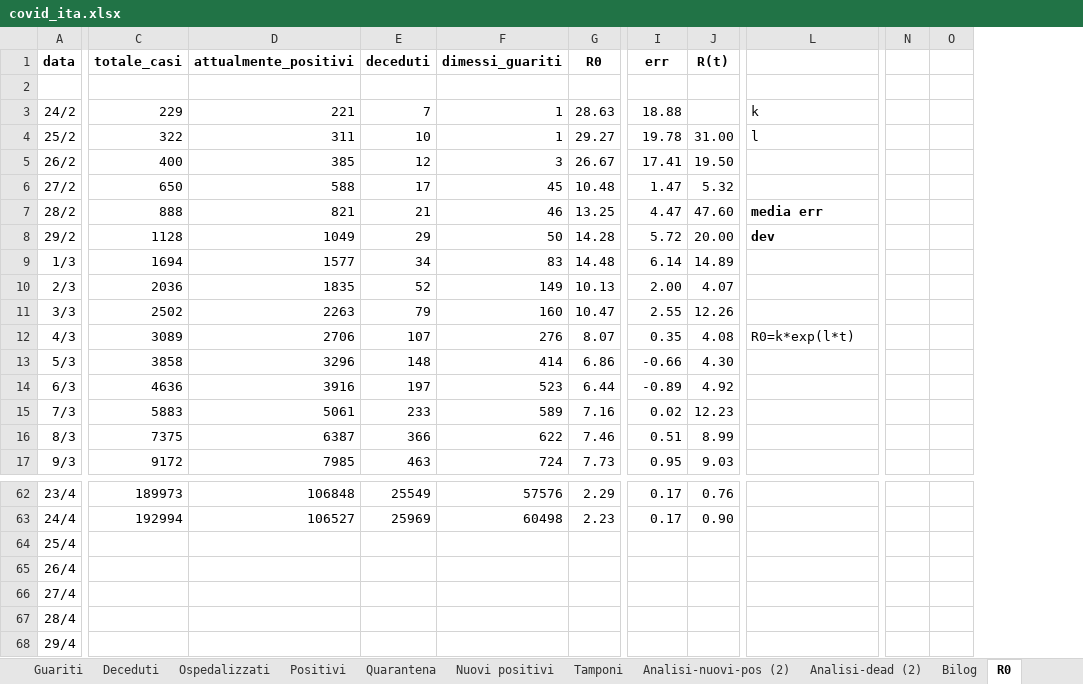
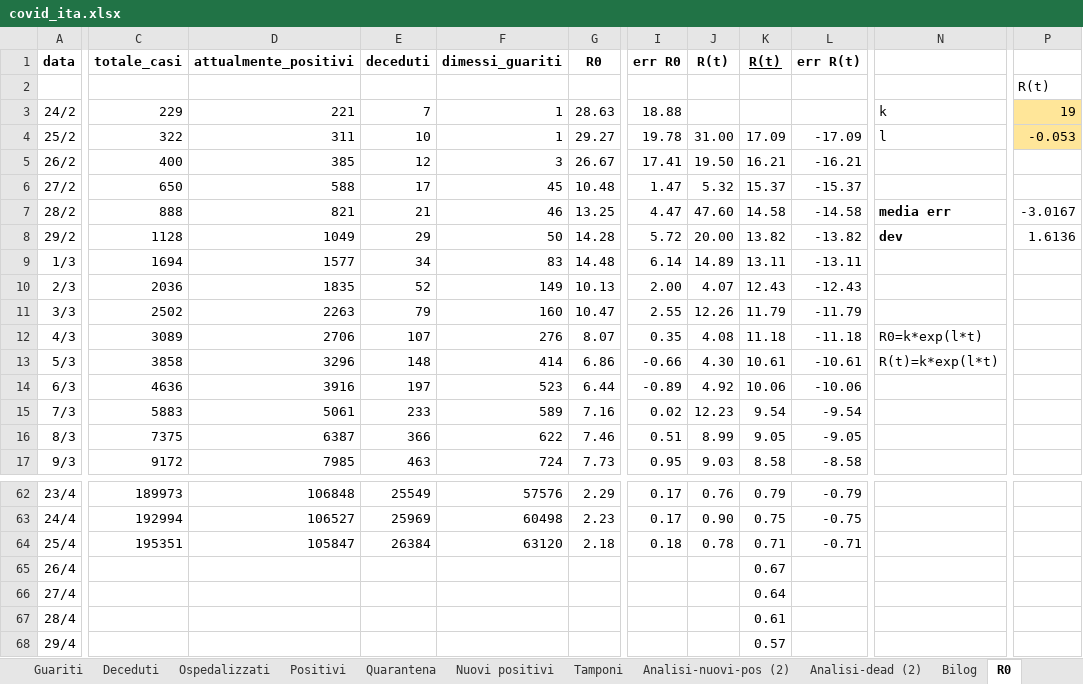
Before and after one commit to mattecarpa/Covid19, an Excel workbook: covid_ita.xlsx, sheet R0, drawn as a sheet; only a part is shown, gaps mark what is left out; values as stored, in another font and other column widths than the file's, no borders; charts and pictures not drawn; removed rows and columns are numbered as before the commit, all else as after; rows hold the shown columns only; the diff covers the shown part only; the diff names each change by its address in the sheet, - before the commit and + after, or states it on an @@ line.

```diff
--- a/covid_ita.xlsx (sheet R0)
+++ b/covid_ita.xlsx (sheet R0)
+column K (R(t)), rows 4-17: 17.09 | 16.21 | 15.37 | 14.58 | 13.82 | 13.11 | 12.43 | 11.79 | 11.18 | 10.61 | 10.06 | 9.54 | 9.05 | 8.58; rows 62-68: 0.79 | 0.75 | 0.71 | 0.67 | 0.64 | 0.61 | 0.57
+column L (err R(t)), rows 4-17: -17.09 | -16.21 | -15.37 | -14.58 | -13.82 | -13.11 | -12.43 | -11.79 | -11.18 | -10.61 | -10.06 | -9.54 | -9.05 | -8.58; rows 62-64: -0.79 | -0.75 | -0.71
-column N, empty
-column O, empty
+column P, rows 2-8: R(t) | 19 | -0.053 |  |  | -3.0167 | 1.6136
-I1: err
+I1: err R0
-row 2: (empty)
+row 2:  |  |  |  |  |  |  |  |  |  |  | R(t)
-N13: (empty)
+N13: R(t)=k*exp(l*t)
-C64 (totale_casi): (empty)
+C64 (totale_casi): 195351
-D64 (attualmente_positivi): (empty)
+D64 (attualmente_positivi): 105847
-E64 (deceduti): (empty)
+E64 (deceduti): 26384
-F64 (dimessi_guariti): (empty)
+F64 (dimessi_guariti): 63120
-G64 (R0): (empty)
+G64 (R0): 2.18
-I64 (err R0): (empty)
+I64 (err R0): 0.18
-J64 (R(t)): (empty)
+J64 (R(t)): 0.78
```
Also changed, not shown: 3 added columns and 1 removed column elsewhere in this sheet, sheet Dati, sheet Tamponi, sheet Analisi-dead (2), sheet Terapia_inten, sheet Deceduti, sheet Guariti, 7 more sheets, formulas that keep their value, charts or pictures, covid_bilog.xlsx, covid_lig.xlsx.
